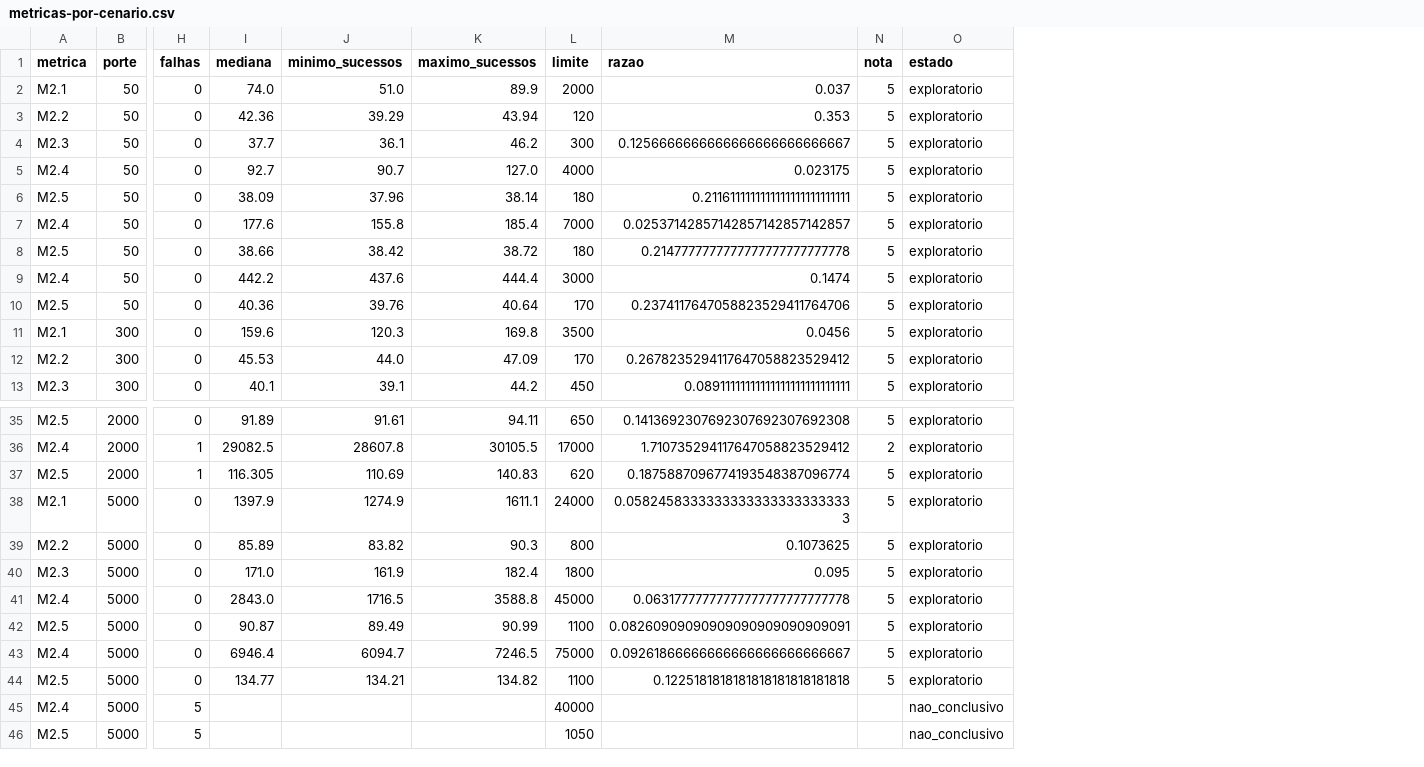
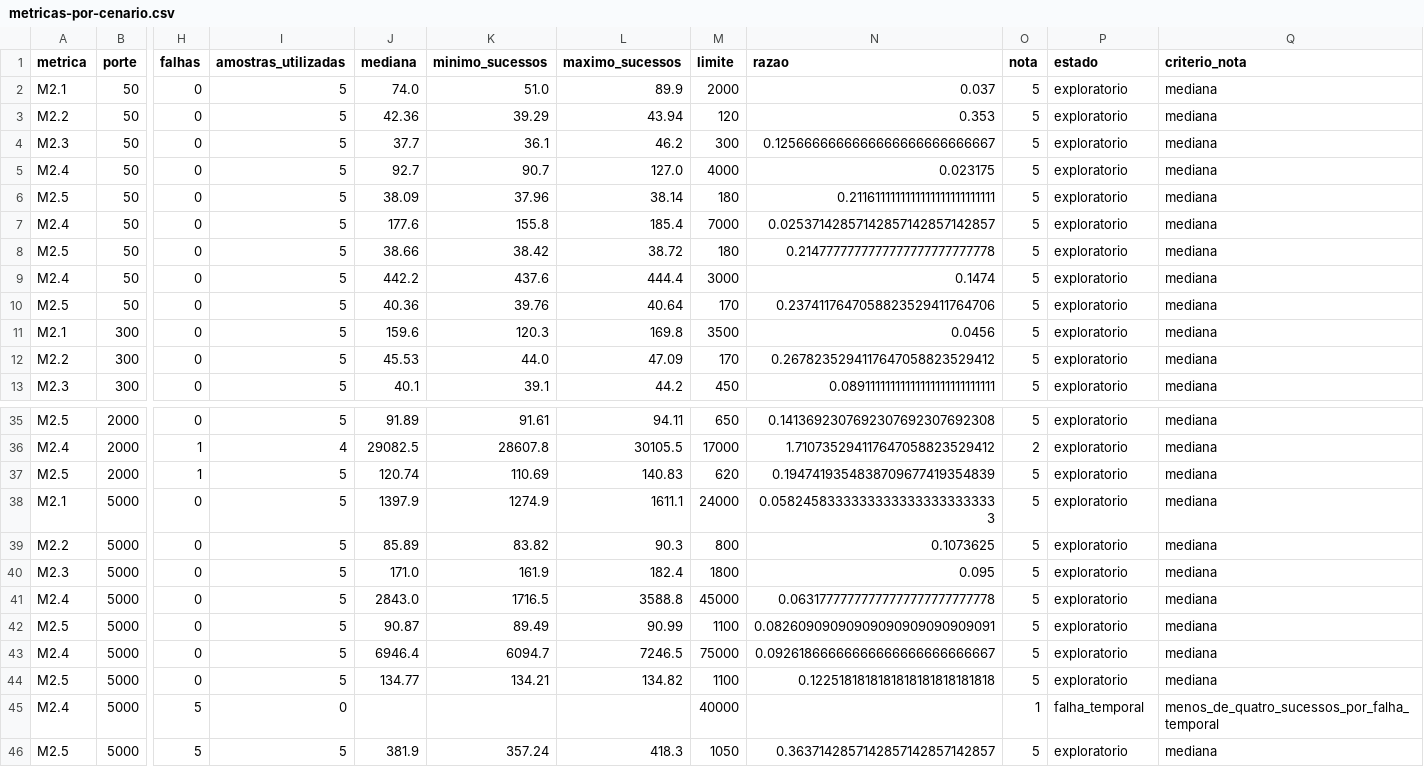
Before and after one commit to FCTE-Qualidade-de-Software-1/2026-2_T01_MARY_JACKSON, a CSV file: dados/avaliacao/eficiencia/analise/metricas-por-cenario.csv, drawn as a sheet; only a part is shown, gaps mark what is left out; addresses are those after the commit; the diff names each change by its address in the sheet, - before the commit and + after, or states it on an @@ line.

Commit message:
fix(eficiencia): conclui julgamento dos cenários de falha
Refs #46

Co-authored-by: Pedro Ian Guedes de Carvalho <pedroianx8@gmail.com>

```diff
--- a/dados/avaliacao/eficiencia/analise/metricas-por-cenario.csv
+++ b/dados/avaliacao/eficiencia/analise/metricas-por-cenario.csv
+column I (amostras_utilizadas), rows 2-13: all 5; rows 35-46: 5 | 4 | 5 | 5 | 5 | 5 | 5 | 5 | 5 | 5 | 0 | 5
+column Q (criterio_nota), rows 2-13: all mediana; rows 35-46: mediana | mediana | mediana | mediana | mediana | mediana | mediana | mediana | mediana | mediana | menos_de_quatro_sucessos_por_falha_temporal | mediana
-J37 (mediana): 116.305
+J37 (mediana): 120.74
-N37 (razao): 0.1875887096774193548387096774
+N37 (razao): 0.1947419354838709677419354839
-O45 (nota): (empty)
+O45 (nota): 1
-P45 (estado): nao_conclusivo
+P45 (estado): falha_temporal
-J46 (mediana): (empty)
+J46 (mediana): 381.9
-K46 (minimo_sucessos): (empty)
+K46 (minimo_sucessos): 357.24
-L46 (maximo_sucessos): (empty)
+L46 (maximo_sucessos): 418.3
-N46 (razao): (empty)
+N46 (razao): 0.3637142857142857142857142857
-O46 (nota): (empty)
+O46 (nota): 5
-P46 (estado): nao_conclusivo
+P46 (estado): exploratorio
```
Also changed, not shown: 8 other files.
